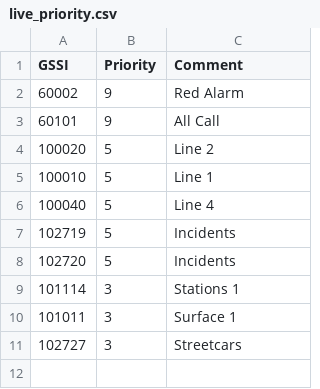
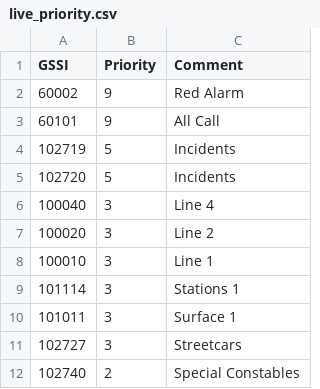
Before and after one commit to adryd325/tetra-kit-timeslots, a CSV file: recorder-js/live_priority.csv, drawn as a sheet; removed rows and columns are numbered as before the commit, all else as after; the diff names each change by its address in the sheet, - before the commit and + after, or states it on an @@ line.

```diff
--- a/recorder-js/live_priority.csv
+++ b/recorder-js/live_priority.csv
-row 4: 100020 | 5 | Line 2
-row 5: 100010 | 5 | Line 1
-row 6: 100040 | 5 | Line 4
+row 6: 100040 | 3 | Line 4
+row 7: 100020 | 3 | Line 2
+row 8: 100010 | 3 | Line 1
+row 12: 102740 | 2 | Special Constables
```
Also changed, not shown: 1 other file.
